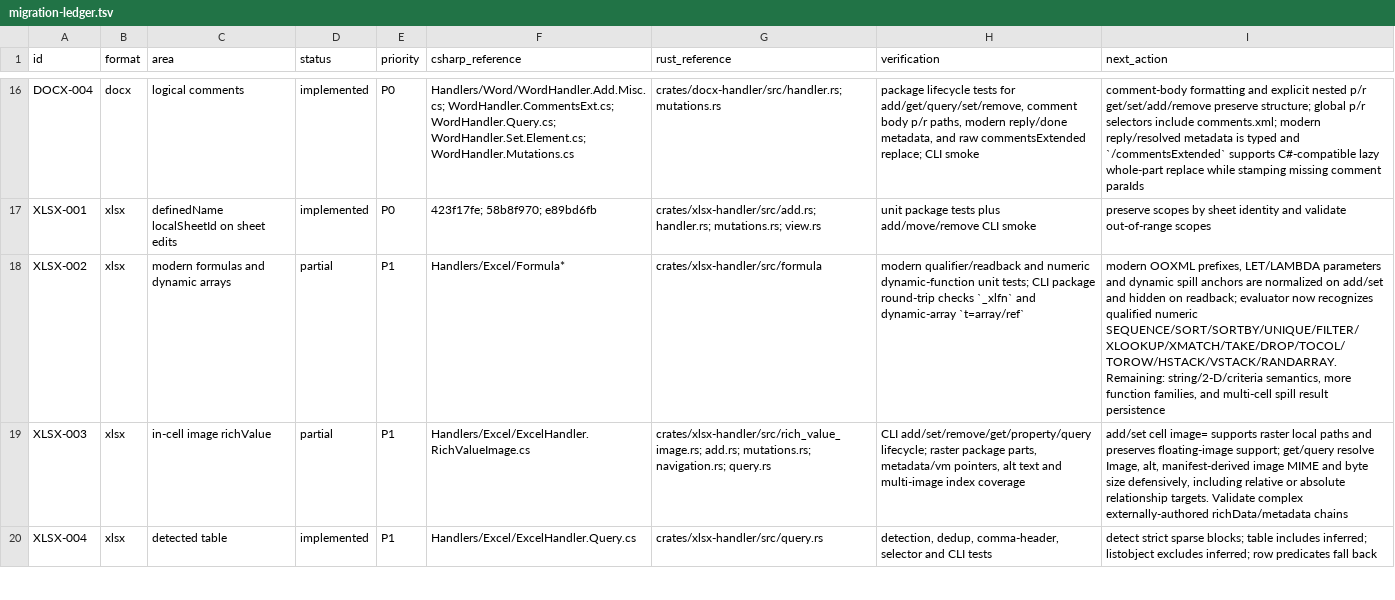
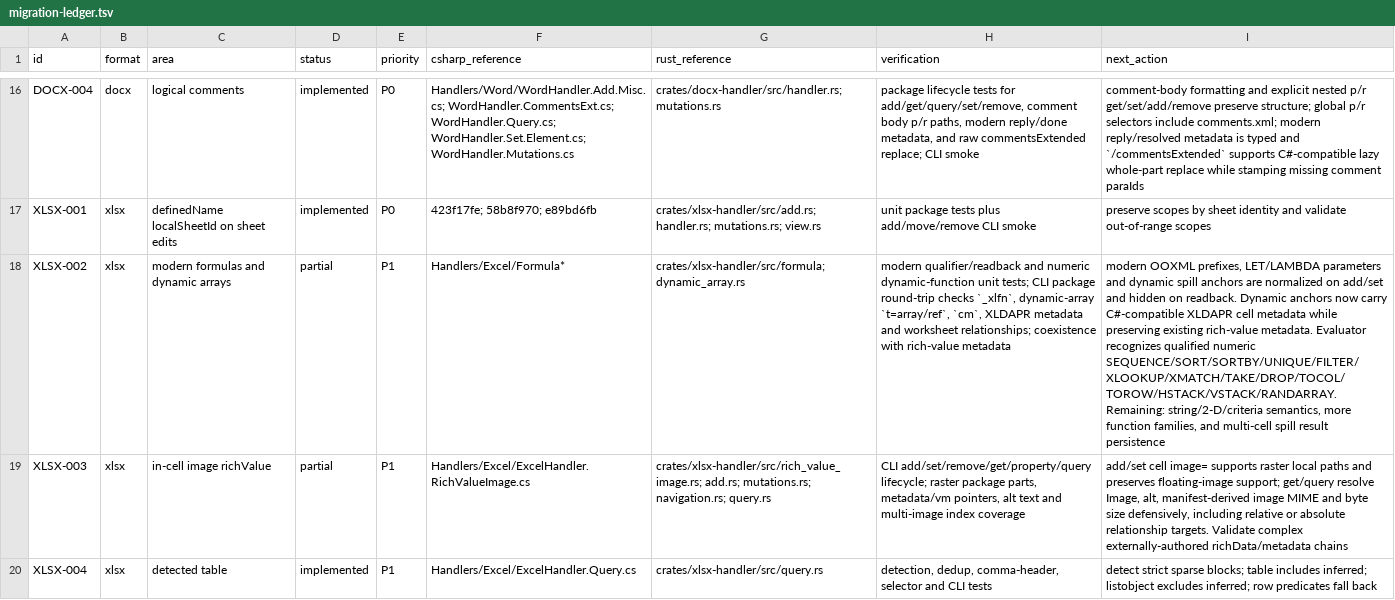
Before and after one commit to RainLib/OfficeCli-rust, a TSV file: docs/csharp-parity/migration-ledger.tsv, drawn as a sheet; only a part is shown, gaps mark what is left out; the diff names each change by its address in the sheet, - before the commit and + after, or states it on an @@ line.

Commit message:
feat(xlsx): add dynamic array metadata

```diff
--- a/docs/csharp-parity/migration-ledger.tsv
+++ b/docs/csharp-parity/migration-ledger.tsv
-G18 (rust_reference): crates/xlsx-handler/src/formula
+G18 (rust_reference): crates/xlsx-handler/src/formula; dynamic_array.rs
-H18 (verification): …round-trip checks `_xlfn` and dynamic-array `t=array/ref`
+H18 (verification): …round-trip checks `_xlfn`, dynamic-array `t=array/ref`, `cm`, XLDAPR metadata and worksheet relationships; coexistence with rich-value metadata
-I18 (next_action): …hidden on readback; evaluator now recognizes qualified…
+I18 (next_action): …hidden on readback. Dynamic anchors now carry C#-compatible XLDAPR cell metadata while preserving existing rich-value metadata. Evaluator recognizes qualified…
```
Also changed, not shown: 6 other files.
